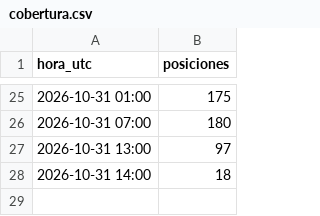
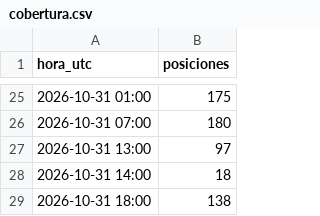
Before and after one commit to prepuccio67/ais-valencia-tfg, a CSV file: salidas/cobertura.csv, drawn as a sheet; only a part is shown, gaps mark what is left out; the diff names each change by its address in the sheet, - before the commit and + after, or states it on an @@ line.

```diff
--- a/salidas/cobertura.csv
+++ b/salidas/cobertura.csv
+row 29: 2026-10-31 18:00 | 138
```
Also changed, not shown: datos/estaticos_2026-10-31.csv, salidas/escalas.csv, 3 other files.
